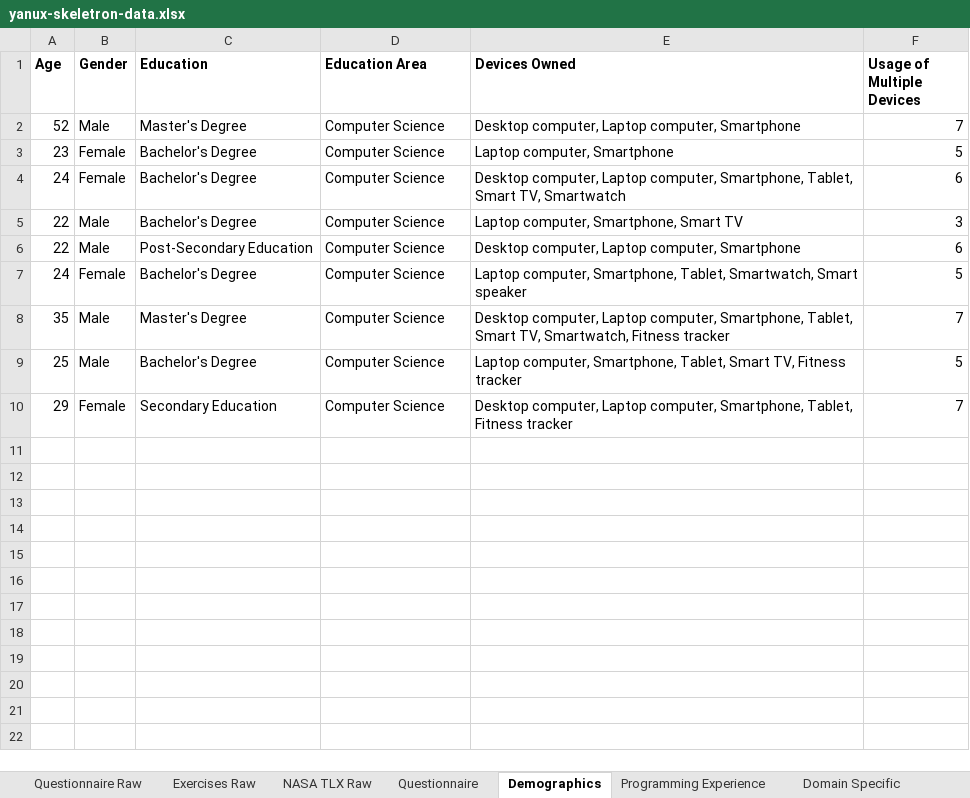
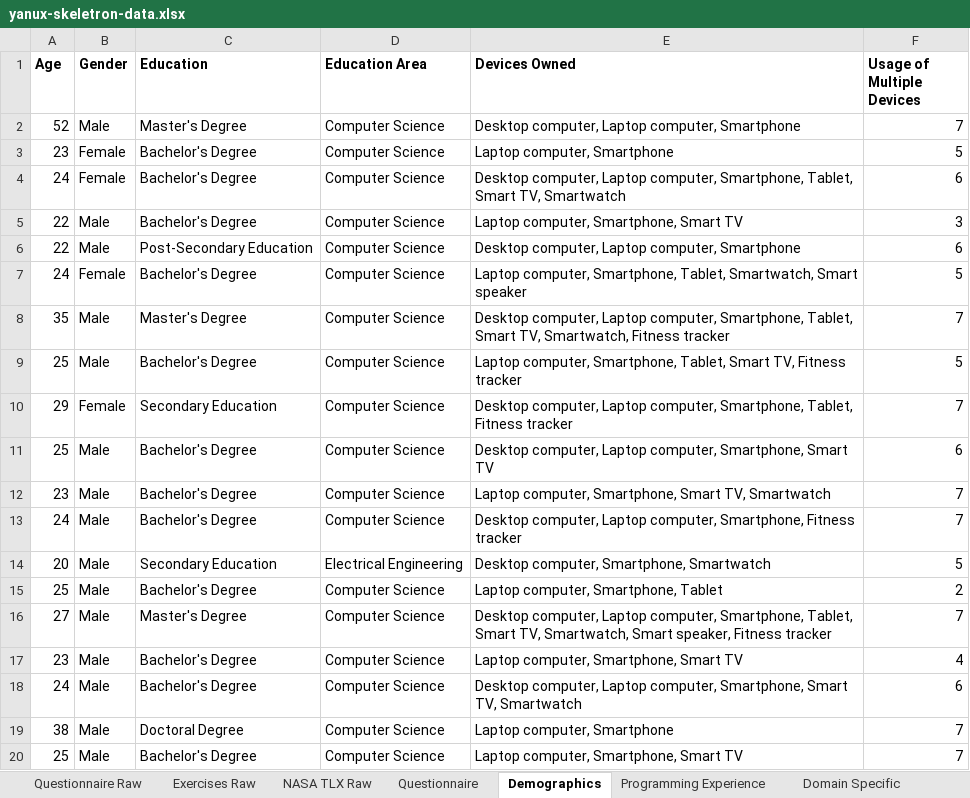
Before and after one commit to YanuX-Framework/YanuX-Cruncher, an Excel workbook: data/userstudies/yanux-skeletron-data.xlsx, sheet Demographics, drawn as a sheet; values as stored, in another font and other column widths than the file's, no borders; charts and pictures not drawn; the diff names each change by its address in the sheet, - before the commit and + after, or states it on an @@ line.

```diff
--- a/data/userstudies/yanux-skeletron-data.xlsx (sheet Demographics)
+++ b/data/userstudies/yanux-skeletron-data.xlsx (sheet Demographics)
+row 11: 25 | Male | Bachelor's Degree | Computer Science | Desktop computer, Laptop computer, Smartphone, Smart TV | 6
+row 12: 23 | Male | Bachelor's Degree | Computer Science | Laptop computer, Smartphone, Smart TV, Smartwatch | 7
+row 13: 24 | Male | Bachelor's Degree | Computer Science | Desktop computer, Laptop computer, Smartphone, Fitness tracker | 7
+row 14: 20 | Male | Secondary Education | Electrical Engineering | Desktop computer, Smartphone, Smartwatch | 5
+row 15: 25 | Male | Bachelor's Degree | Computer Science | Laptop computer, Smartphone, Tablet | 2
+row 16: 27 | Male | Master's Degree | Computer Science | Desktop computer, Laptop computer, Smartphone, Tablet, Smart TV, Smartwatch, Smart speaker, Fitness tracker | 7
+row 17: 23 | Male | Bachelor's Degree | Computer Science | Laptop computer, Smartphone, Smart TV | 4
+row 18: 24 | Male | Bachelor's Degree | Computer Science | Desktop computer, Laptop computer, Smartphone, Smart TV, Smartwatch | 6
+row 19: 38 | Male | Doctoral Degree | Computer Science | Laptop computer, Smartphone | 7
+row 20: 25 | Male | Bachelor's Degree | Computer Science | Laptop computer, Smartphone, Smart TV | 7
```
Also changed, not shown: sheet Questionnaire, sheet Questionnaire Raw, sheet Full, sheet NASA TLX Raw, sheet Exercises Raw, sheet Domain Specific, 5 more sheets, 1 other file.
